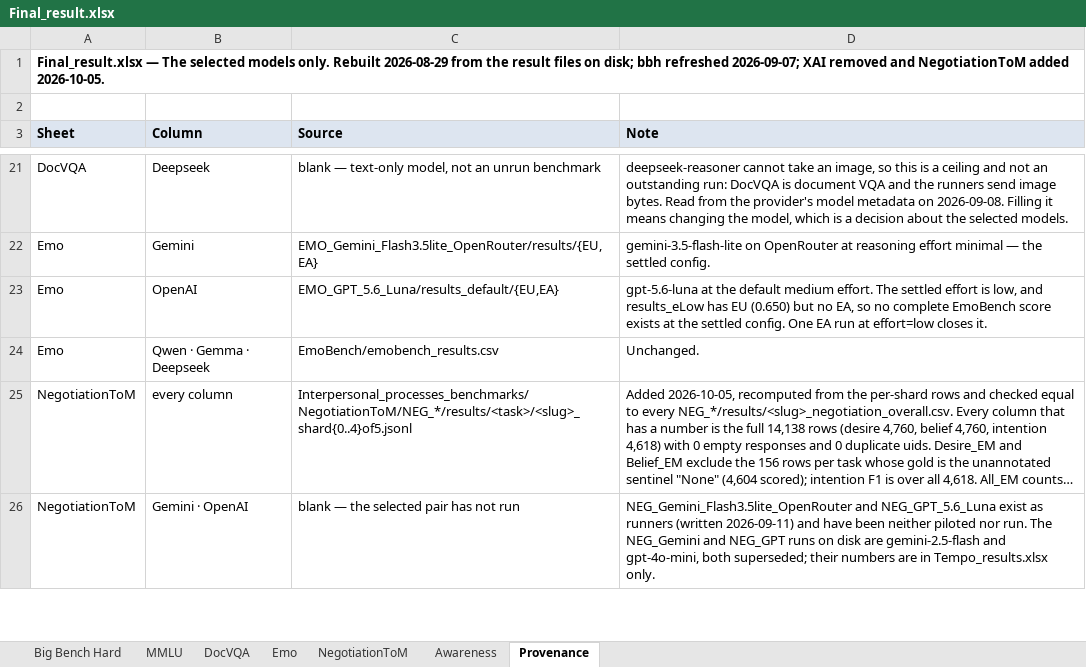
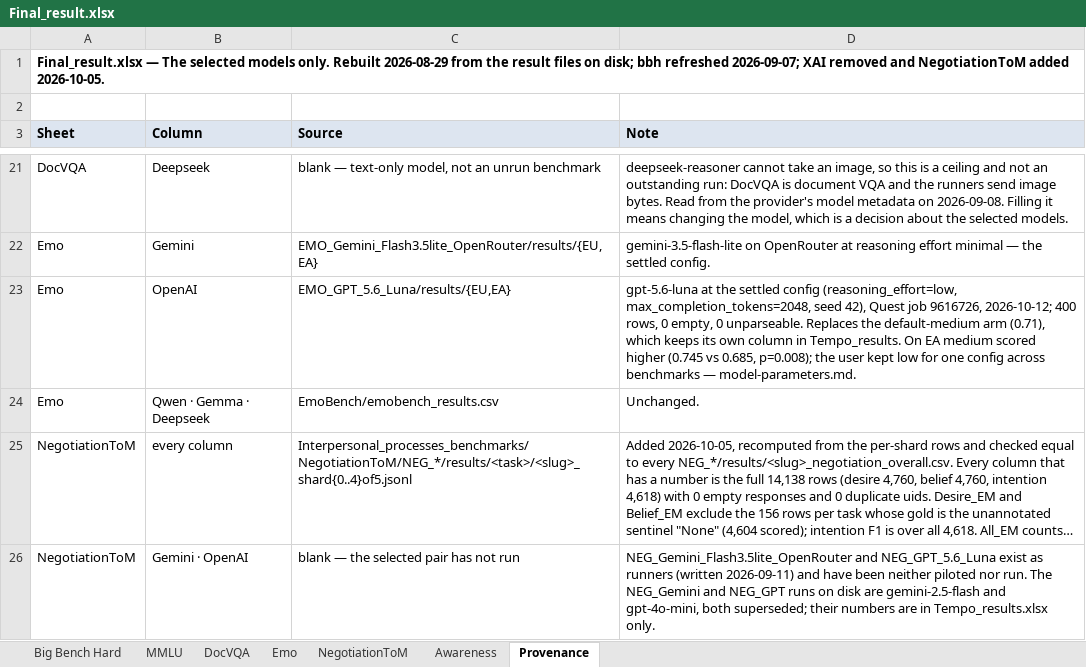
Before and after one commit to Harrybido2711/hai-teams, an Excel workbook: Final_result.xlsx, sheet Provenance, drawn as a sheet; only a part is shown, gaps mark what is left out; long unchanged cells end in …; values as stored, in another font and other column widths than the file's, no borders; the diff names each change by its address in the sheet, - before the commit and + after, or states it on an @@ line.

```diff
--- a/Final_result.xlsx (sheet Provenance)
+++ b/Final_result.xlsx (sheet Provenance)
-C23 (Source): EMO_GPT_5.6_Luna/results_default/{EU,EA}
+C23 (Source): EMO_GPT_5.6_Luna/results/{EU,EA}
-D23 (Note): …at the default medium effort. The settled effort is low, and results_eLow has EU (0.650) but no EA, so no complete EmoBench score exists at the settled config. One EA run at effort=low closes it.
+D23 (Note): …at the settled config (reasoning_effort=low, max_completion_tokens=2048, seed 42), Quest job 9616726, 2026-10-12; 400 rows, 0 empty, 0 unparseable. Replaces the default-medium arm (0.71), which keeps its own column in Tempo_results. On EA medium scored higher (0.745 vs 0.685, p=0.008); the user kept low for one config across benchmarks — model-parameters.md.
```
Also changed, not shown: sheet Emo, Tempo_results.xlsx, 3 other files.
